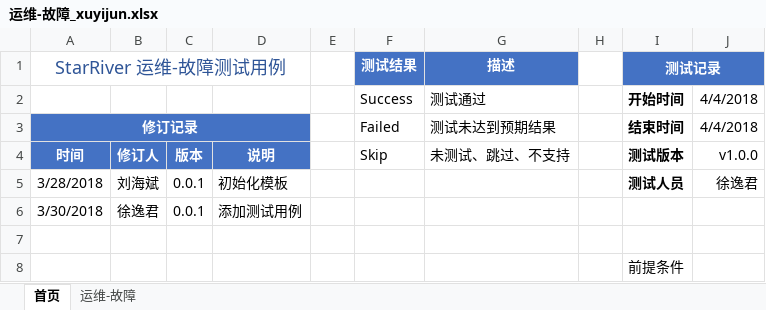
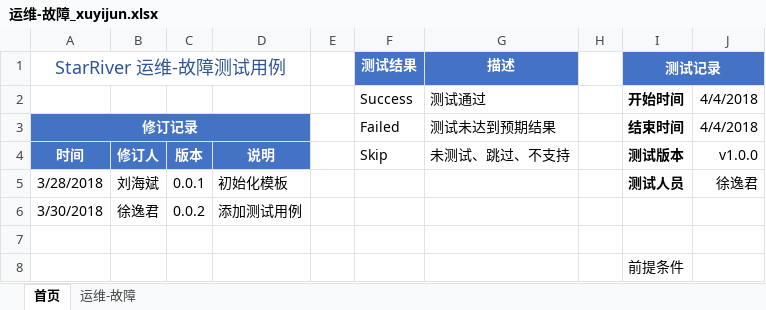
Before and after one commit to wujianjun789/practiselib, an Excel workbook: testcases/sprint12/运维-故障_xuyijun.xlsx, sheet 首页, drawn as a sheet; values as stored, in another font and other column widths than the file's, no borders; the diff names each change by its address in the sheet, - before the commit and + after, or states it on an @@ line.

```diff
--- a/testcases/sprint12/运维-故障_xuyijun.xlsx (sheet 首页)
+++ b/testcases/sprint12/运维-故障_xuyijun.xlsx (sheet 首页)
-C6: 0.0.1
+C6: 0.0.2
```
Also changed, not shown: charts or pictures, 1 other file.
